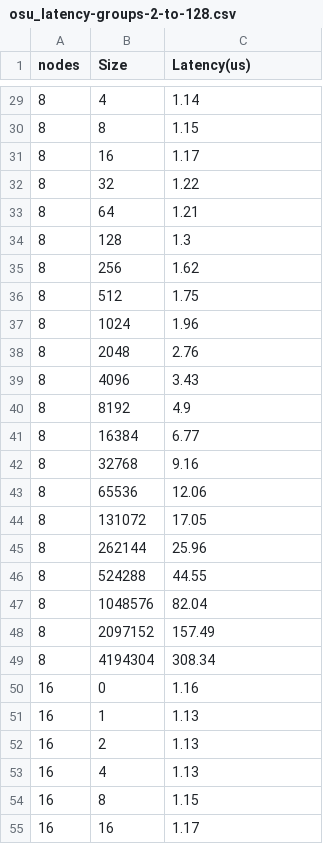
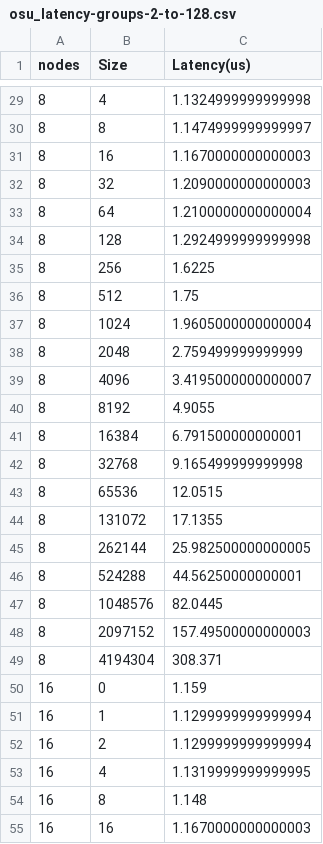
Before and after one commit to converged-computing/metrics-operator-experiments, a CSV file: google/kubecon/hpc/lassen-run1/img/osu-benchmarks/osu_latency-groups-2-to-128.csv, drawn as a sheet; only a part is shown, gaps mark what is left out; the diff covers the shown part only.

```diff
--- a/google/kubecon/hpc/lassen-run1/img/osu-benchmarks/osu_latency-groups-2-to-128.csv
+++ b/google/kubecon/hpc/lassen-run1/img/osu-benchmarks/osu_latency-groups-2-to-128.csv
@@ -29,27 +29,27 @@ nodes,Size,Latency(us)
-8,4,1.14
-8,8,1.15
-8,16,1.17
-8,32,1.22
-8,64,1.21
-8,128,1.3
-8,256,1.62
+8,4,1.1324999999999998
+8,8,1.1474999999999997
+8,16,1.1670000000000003
+8,32,1.2090000000000003
+8,64,1.2100000000000004
+8,128,1.2924999999999998
+8,256,1.6225
 8,512,1.75
-8,1024,1.96
-8,2048,2.76
-8,4096,3.43
-8,8192,4.9
-8,16384,6.77
-8,32768,9.16
-8,65536,12.06
-8,131072,17.05
-8,262144,25.96
-8,524288,44.55
-8,1048576,82.04
-8,2097152,157.49
-8,4194304,308.34
-16,0,1.16
-16,1,1.13
-16,2,1.13
-16,4,1.13
-16,8,1.15
-16,16,1.17
+8,1024,1.9605000000000004
+8,2048,2.759499999999999
+8,4096,3.4195000000000007
+8,8192,4.9055
+8,16384,6.791500000000001
+8,32768,9.165499999999998
+8,65536,12.0515
+8,131072,17.1355
+8,262144,25.982500000000005
+8,524288,44.56250000000001
+8,1048576,82.0445
+8,2097152,157.49500000000003
+8,4194304,308.371
+16,0,1.159
+16,1,1.1299999999999994
+16,2,1.1299999999999994
+16,4,1.1319999999999995
+16,8,1.148
+16,16,1.1670000000000003
```
Also changed, not shown: 116 edited cells elsewhere in this file, google/kubecon/hpc/lassen-run1/img/osu-benchmarks/osu_allreduce-groups-2-to-128.csv, google/kubecon/hpc/lassen-run1/img/osu-benchmarks/osu_hello-2-to-128.csv, 37 other files.
